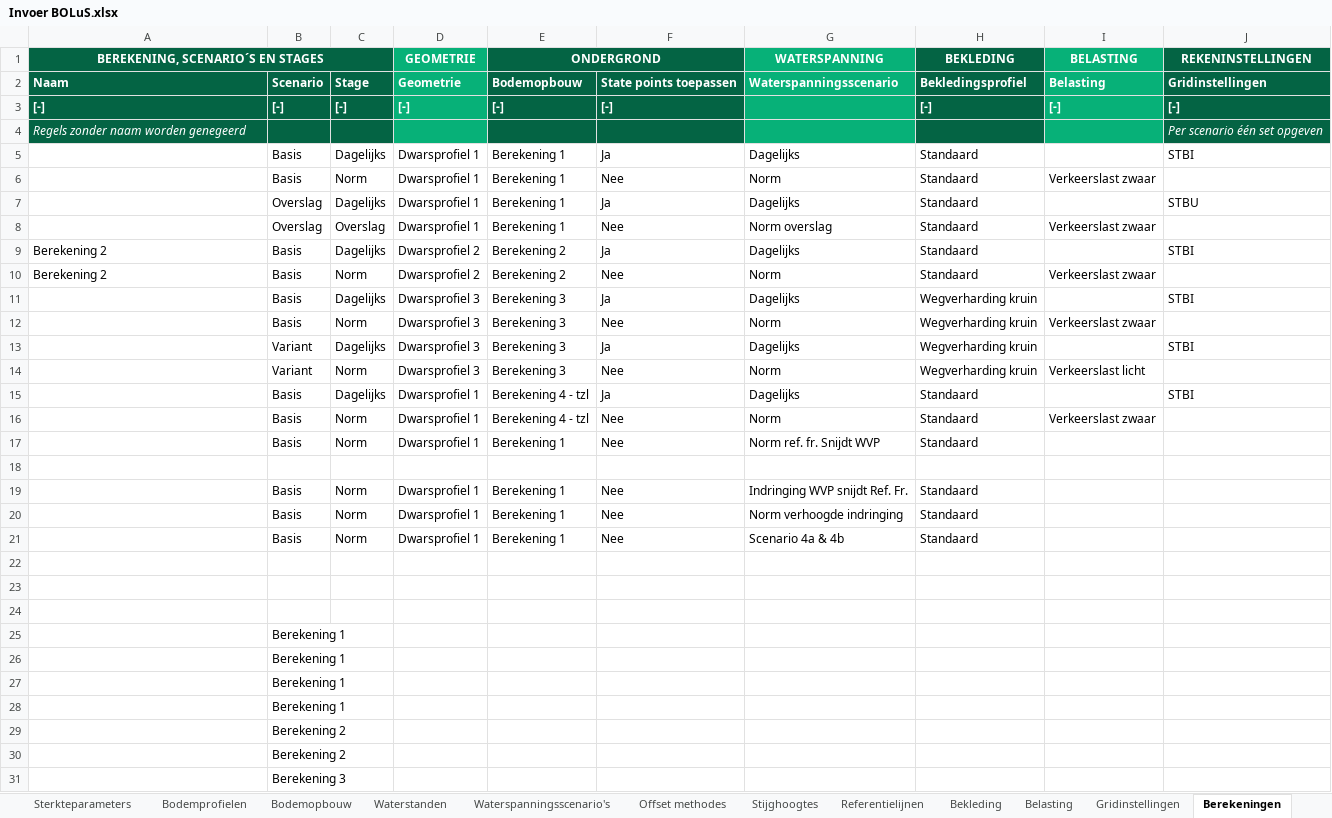
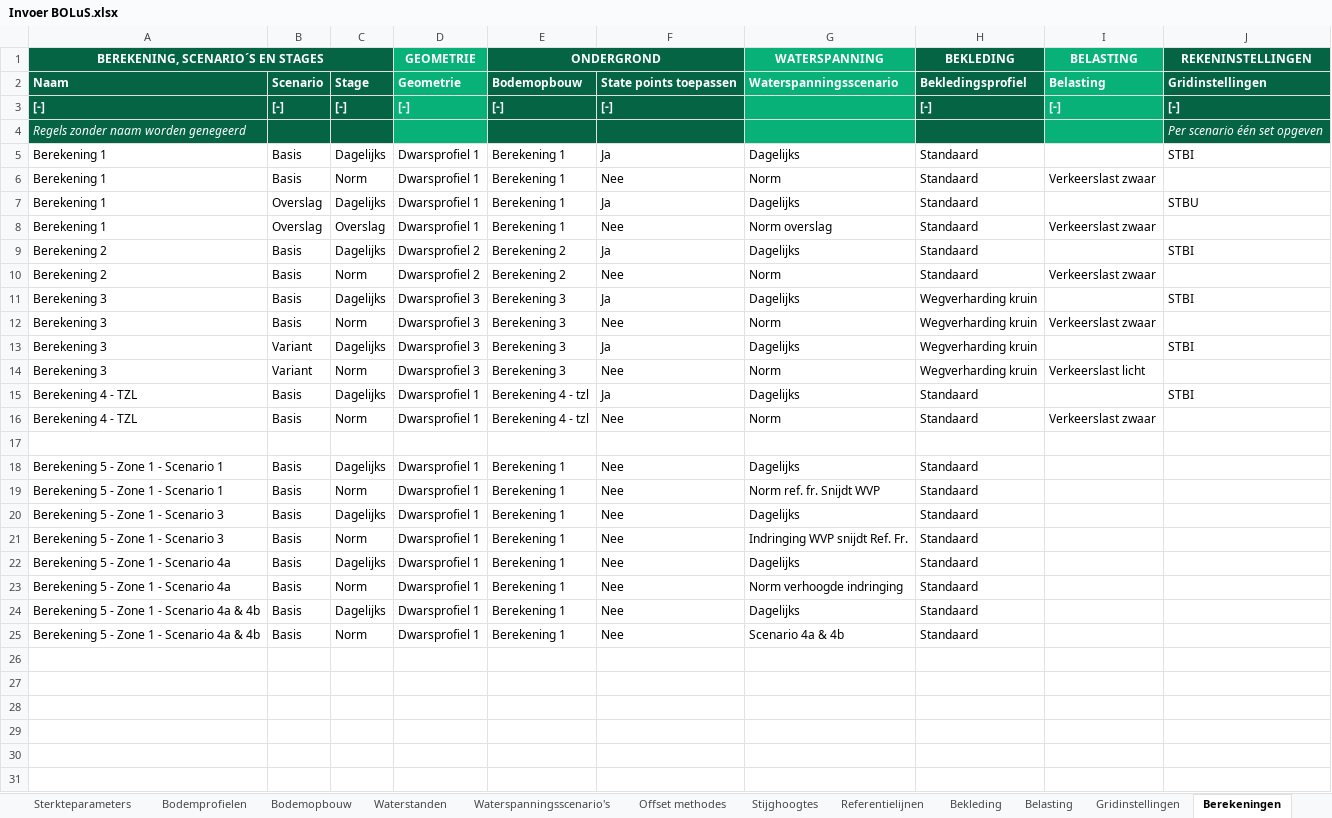
Before and after one commit to scheldestromen/BOLuS, an Excel workbook: excel_tool/Invoer BOLuS.xlsx, sheet Berekeningen, drawn as a sheet; only a part is shown; values as stored, in another font and other column widths than the file's, no borders; 1 other sheet too large or unreadable and not compared; removed rows and columns are numbered as before the commit, all else as after; the diff covers the shown part only; the diff names each change by its address in the sheet, - before the commit and + after, or states it on an @@ line.

```diff
--- a/excel_tool/Invoer BOLuS.xlsx (sheet Berekeningen)
+++ b/excel_tool/Invoer BOLuS.xlsx (sheet Berekeningen)
-A5:A8 (BEREKENING, SCENARIO´S EN STAGES): (empty)
+A5:A8 (BEREKENING, SCENARIO´S EN STAGES): Berekening 1
-A11:A14 (BEREKENING, SCENARIO´S EN STAGES): (empty)
+A11:A14 (BEREKENING, SCENARIO´S EN STAGES): Berekening 3
-A15:A16 (BEREKENING, SCENARIO´S EN STAGES): (empty)
+A15:A16 (BEREKENING, SCENARIO´S EN STAGES): Berekening 4 - TZL
-row 17:  | Basis | Norm | Dwarsprofiel 1 | Berekening 1 | Nee | Norm ref. fr. Snijdt WVP | Standaard
+row 18: Berekening 5 - Zone 1 - Scenario 1 | Basis | Dagelijks | Dwarsprofiel 1 | Berekening 1 | Nee | Dagelijks | Standaard
+row 19: Berekening 5 - Zone 1 - Scenario 1 | Basis | Norm | Dwarsprofiel 1 | Berekening 1 | Nee | Norm ref. fr. Snijdt WVP | Standaard
+row 20: Berekening 5 - Zone 1 - Scenario 3 | Basis | Dagelijks | Dwarsprofiel 1 | Berekening 1 | Nee | Dagelijks | Standaard
-A21 (BEREKENING, SCENARIO´S EN STAGES): (empty)
+A21 (BEREKENING, SCENARIO´S EN STAGES): Berekening 5 - Zone 1 - Scenario 3
+row 22: Berekening 5 - Zone 1 - Scenario 4a | Basis | Dagelijks | Dwarsprofiel 1 | Berekening 1 | Nee | Dagelijks | Standaard
-A23 (BEREKENING, SCENARIO´S EN STAGES): (empty)
+A23 (BEREKENING, SCENARIO´S EN STAGES): Berekening 5 - Zone 1 - Scenario 4a
+row 24: Berekening 5 - Zone 1 - Scenario 4a & 4b | Basis | Dagelijks | Dwarsprofiel 1 | Berekening 1 | Nee | Dagelijks | Standaard
-A25 (BEREKENING, SCENARIO´S EN STAGES): (empty)
+A25 (BEREKENING, SCENARIO´S EN STAGES): Berekening 5 - Zone 1 - Scenario 4a & 4b
-row 22: (empty)
-row 23: (empty)
-row 24: (empty)
-row 25:  | Berekening 1
-row 26:  | Berekening 1
-row 27:  | Berekening 1
-row 28:  | Berekening 1
-row 29:  | Berekening 2
-row 30:  | Berekening 2
-row 31:  | Berekening 3
```
Also changed, not shown: 10 removed rows elsewhere in this sheet, sheet Stijghoogtes, 1 other file.
